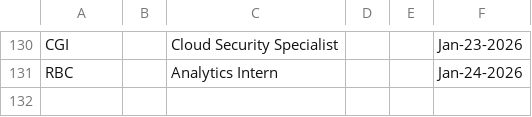
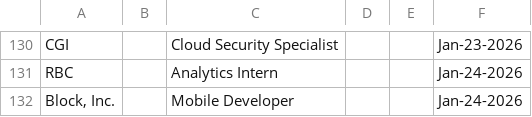
Before and after one commit to Ctrl-Sky/automated-groq-job-application, a CSV file: outputs/jobs_applied_to.csv, drawn as a sheet; only a part is shown, gaps mark what is left out; the diff names each change by its address in the sheet, - before the commit and + after, or states it on an @@ line.

```diff
--- a/outputs/jobs_applied_to.csv
+++ b/outputs/jobs_applied_to.csv
+row 132: Block, Inc. |  | Mobile Developer |  |  | Jan-24-2026
```
Also changed, not shown: 8 other files.
